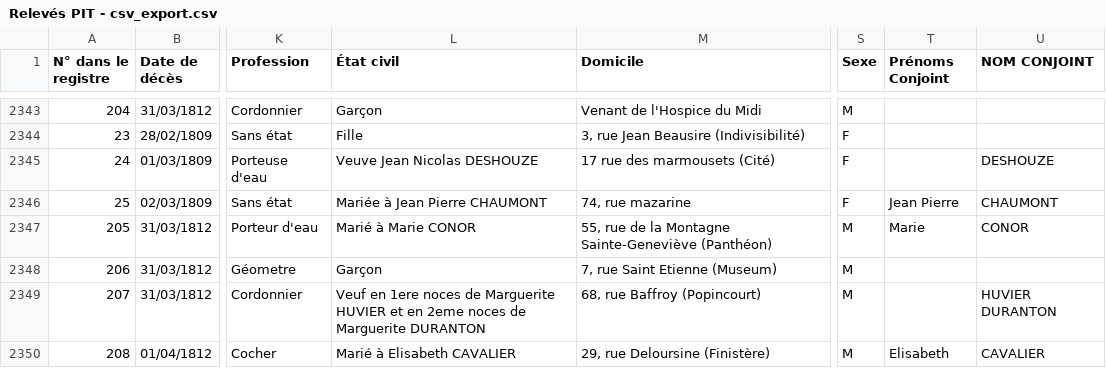
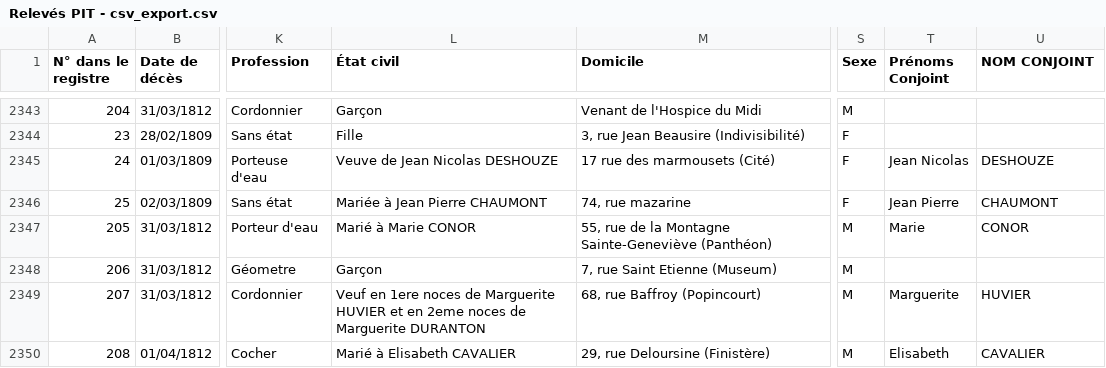
Before and after one commit to Sidam31/ICA-APHP, a CSV file: Data/Relevés PIT - csv_export.csv, drawn as a sheet; only a part is shown, gaps mark what is left out; the diff covers the shown part only; the diff names each change by its address in the sheet, - before the commit and + after, or states it on an @@ line.

```diff
--- a/Data/Relevés PIT - csv_export.csv
+++ b/Data/Relevés PIT - csv_export.csv
-L2345 (État civil): Veuve Jean Nicolas DESHOUZE
+L2345 (État civil): Veuve de Jean Nicolas DESHOUZE
-T2345 (Prénoms Conjoint): (empty)
+T2345 (Prénoms Conjoint): Jean Nicolas
-T2349 (Prénoms Conjoint): (empty)
+T2349 (Prénoms Conjoint): Marguerite
-U2349 (NOM CONJOINT): HUVIER DURANTON
+U2349 (NOM CONJOINT): HUVIER
```
Also changed, not shown: 74 edited cells elsewhere in this file.
